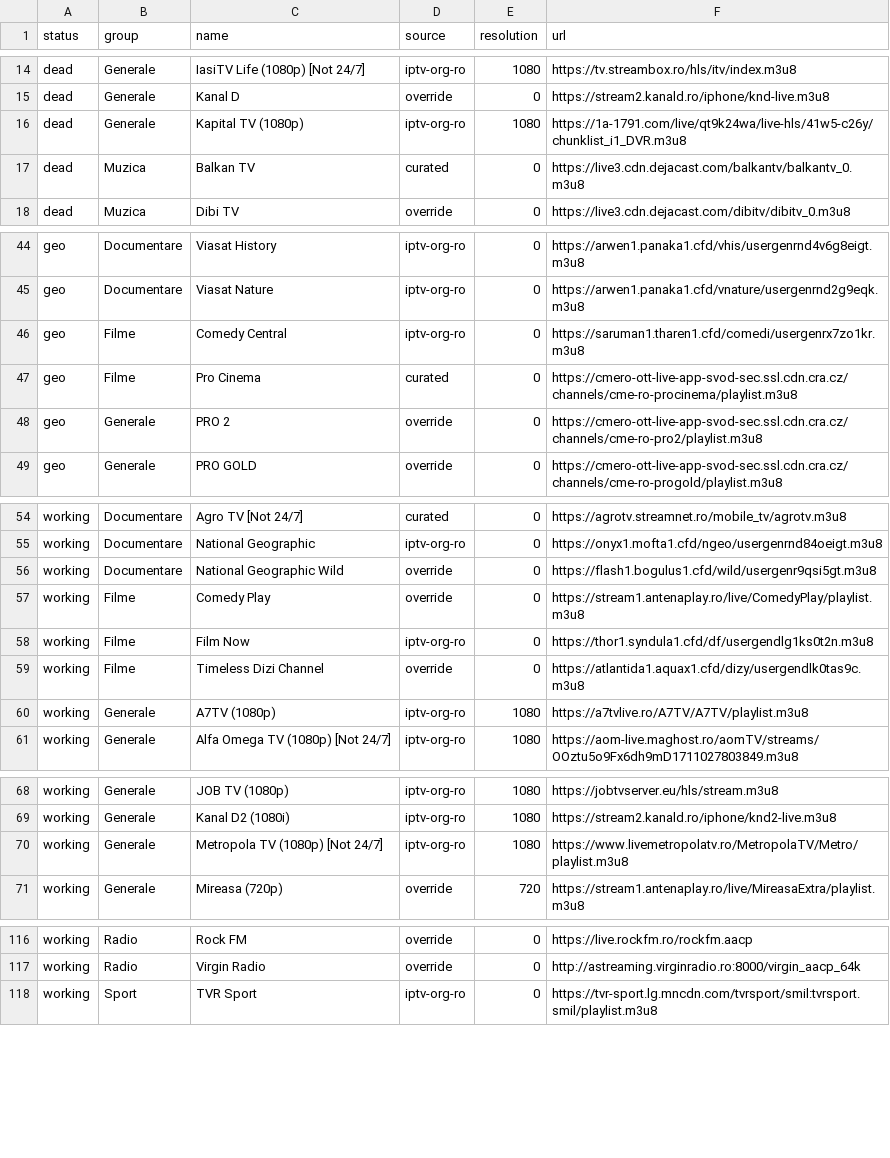
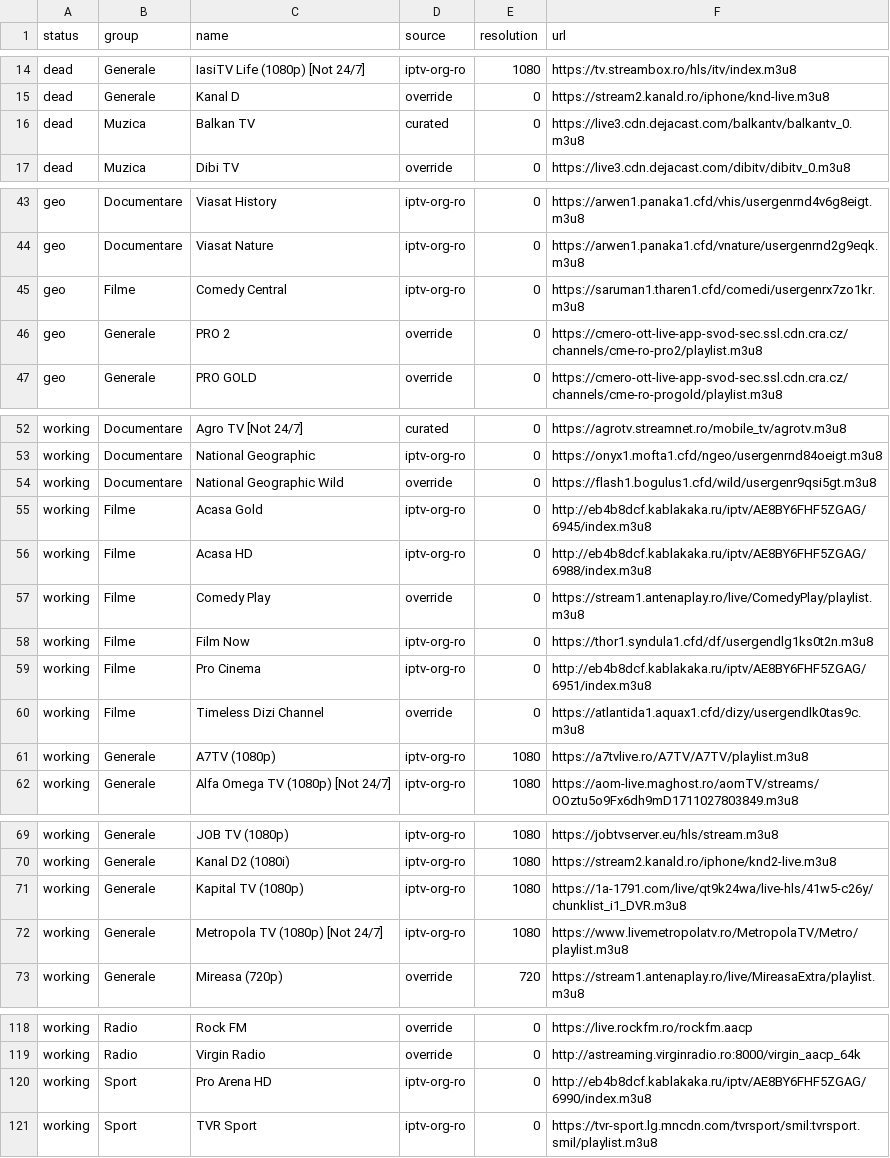
Before and after one commit to carloclim/romania-iptv-list, a CSV file: dist/status.csv, drawn as a sheet; only a part is shown, gaps mark what is left out; removed rows and columns are numbered as before the commit, all else as after; the diff covers the shown part only; the diff names each change by its address in the sheet, - before the commit and + after, or states it on an @@ line.

```diff
--- a/dist/status.csv
+++ b/dist/status.csv
-row 16: dead | Generale | Kapital TV (1080p) | iptv-org-ro | 1080 | https://1a-1791.com/live/qt9k24wa/live-hls/41w5-c26y/chunklist_i1_DVR.m3u8
-row 47: geo | Filme | Pro Cinema | curated | 0 | https://cmero-ott-live-app-svod-sec.ssl.cdn.cra.cz/channels/cme-ro-procinema/playlist.m3u8
+row 55: working | Filme | Acasa Gold | iptv-org-ro | 0 | http://eb4b8dcf.kablakaka.ru/iptv/AE8BY6FHF5ZGAG/6945/index.m3u8
+row 56: working | Filme | Acasa HD | iptv-org-ro | 0 | http://eb4b8dcf.kablakaka.ru/iptv/AE8BY6FHF5ZGAG/6988/index.m3u8
+row 59: working | Filme | Pro Cinema | iptv-org-ro | 0 | http://eb4b8dcf.kablakaka.ru/iptv/AE8BY6FHF5ZGAG/6951/index.m3u8
+row 71: working | Generale | Kapital TV (1080p) | iptv-org-ro | 1080 | https://1a-1791.com/live/qt9k24wa/live-hls/41w5-c26y/chunklist_i1_DVR.m3u8
+row 120: working | Sport | Pro Arena HD | iptv-org-ro | 0 | http://eb4b8dcf.kablakaka.ru/iptv/AE8BY6FHF5ZGAG/6990/index.m3u8
```
Also changed, not shown: 1 added row elsewhere in this file, 12 other files.
